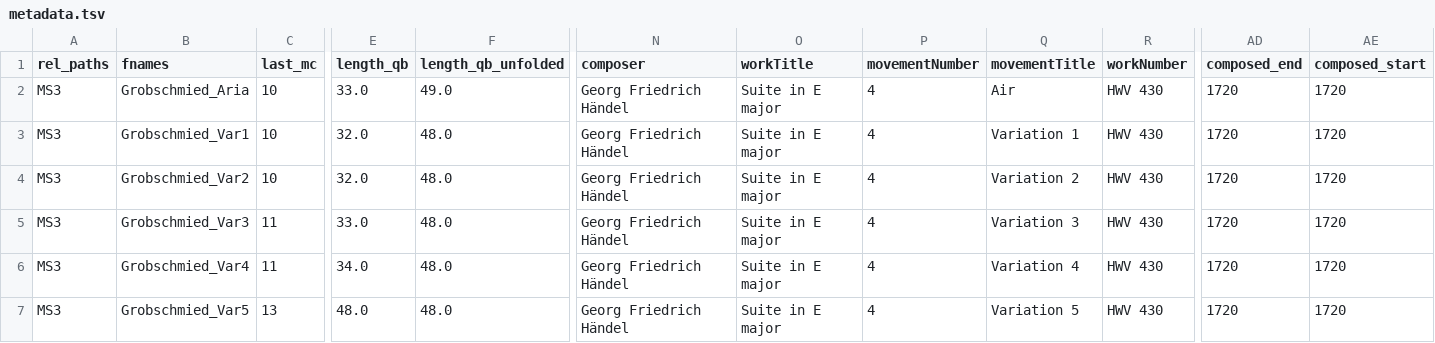
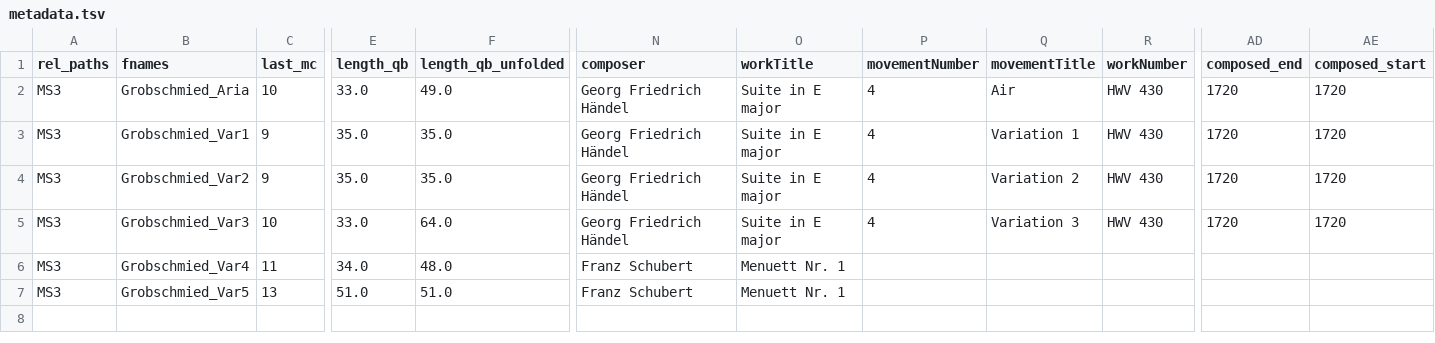
Before and after one commit to DCMLab/handel_keyboard, a TSV file: metadata.tsv, drawn as a sheet; only a part is shown, gaps mark what is left out; the diff covers the shown part only; the diff names each change by its address in the sheet, - before the commit and + after, or states it on an @@ line.

```diff
--- a/metadata.tsv
+++ b/metadata.tsv
-C3:C4 (last_mc): 10
+C3:C4 (last_mc): 9
-E3:E4 (length_qb): 32.0
+E3:E4 (length_qb): 35.0
-F3:F4 (length_qb_unfolded): 48.0
+F3:F4 (length_qb_unfolded): 35.0
-C5 (last_mc): 11
+C5 (last_mc): 10
-F5 (length_qb_unfolded): 48.0
+F5 (length_qb_unfolded): 64.0
-N6:N7 (composer): Georg Friedrich Händel
+N6:N7 (composer): Franz Schubert
-O6:O7 (workTitle): Suite in E major
+O6:O7 (workTitle): Menuett Nr. 1
-P6:P7 (movementNumber): 4
+P6:P7 (movementNumber): (empty)
-Q6 (movementTitle): Variation 4
+Q6 (movementTitle): (empty)
-R6:R7 (workNumber): HWV 430
+R6:R7 (workNumber): (empty)
-AD6:AD7 (composed_end): 1720
+AD6:AD7 (composed_end): (empty)
-AE6:AE7 (composed_start): 1720
+AE6:AE7 (composed_start): (empty)
-E7 (length_qb): 48.0
+E7 (length_qb): 51.0
-F7 (length_qb_unfolded): 48.0
+F7 (length_qb_unfolded): 51.0
-Q7 (movementTitle): Variation 5
+Q7 (movementTitle): (empty)
```
Also changed, not shown: 3 edited cells elsewhere in this file, harmonies/Grobschmied_Var4.tsv, notes/Grobschmied_Aria.tsv, 20 other files.
